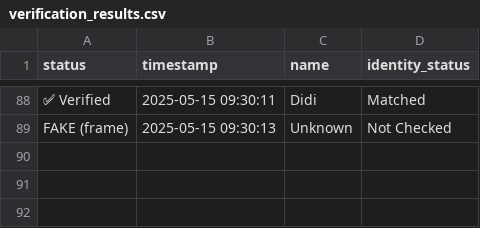
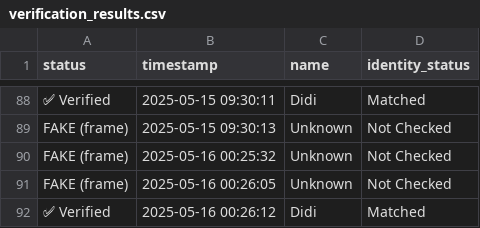
Before and after one commit to d12o6aa/Grad_Proj_DEPI, a CSV file: verification_results.csv, drawn as a sheet; only a part is shown, gaps mark what is left out; the diff names each change by its address in the sheet, - before the commit and + after, or states it on an @@ line.

```diff
--- a/verification_results.csv
+++ b/verification_results.csv
+row 90: FAKE (frame) | 2025-05-16 00:25:32 | Unknown | Not Checked
+row 91: FAKE (frame) | 2025-05-16 00:26:05 | Unknown | Not Checked
+row 92: ✅ Verified | 2025-05-16 00:26:12 | Didi | Matched
```
Also changed, not shown: verified_log.csv, 8 other files.
